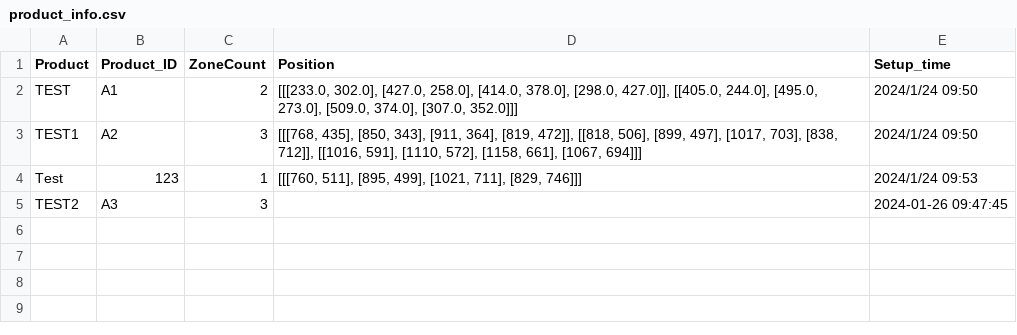
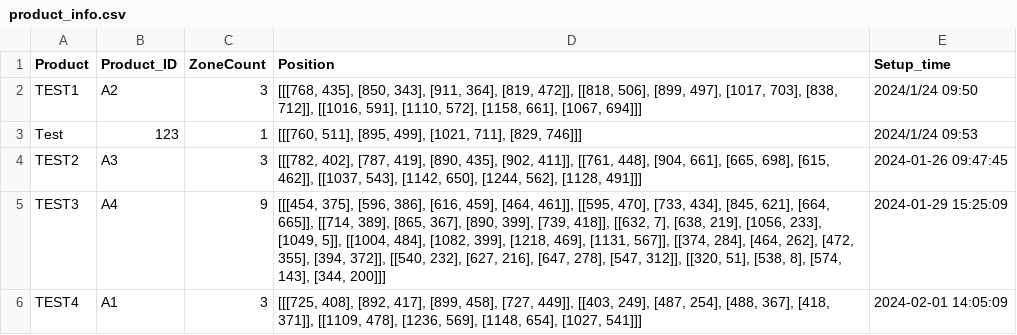
Before and after one commit to sjctyjin/RTSP_Detect, a CSV file: Static/product_info.csv, drawn as a sheet.

```diff
--- a/Static/product_info.csv
+++ b/Static/product_info.csv
@@ -1,5 +1,6 @@
 Product,Product_ID,ZoneCount,Position,Setup_time
-TEST,A1,2,"[[[233.0, 302.0], [427.0, 258.0], [414.0, 378.0], [298.0, 427.0]], [[405.0, 244.0], [495.0, 273.0], [509.0, 374.0], [307.0, 352.0]]]",2024/1/24 09:50
 TEST1,A2,3,"[[[768, 435], [850, 343], [911, 364], [819, 472]], [[818, 506], [899, 497], [1017, 703], [838, 712]], [[1016, 591], [1110, 572], [1158, 661], [1067, 694]]]",2024/1/24 09:50
 Test,123,1,"[[[760, 511], [895, 499], [1021, 711], [829, 746]]]",2024/1/24 09:53
-TEST2,A3,3,,2024-01-26 09:47:45
+TEST2,A3,3,"[[[782, 402], [787, 419], [890, 435], [902, 411]], [[761, 448], [904, 661], [665, 698], [615, 462]], [[1037, 543], [1142, 650], [1244, 562], [1128, 491]]]",2024-01-26 09:47:45
+TEST3,A4,9,"[[[454, 375], [596, 386], [616, 459], [464, 461]], [[595, 470], [733, 434], [845, 621], [664, 665]], [[714, 389], [865, 367], [890, 399], [739, 418]], [[632, 7], [638, 219], [1056, 233], [1049, 5]], [[1004, 484], [1082, 399], [1218, 469], [1131, 567]], [[374, 284], [464, 262], [472, 355], [394, 372]], [[540, 232], [627, 216], [647, 278], [547, 312]], [[320, 51], [538, 8], [574, 143], [344, 200]]]",2024-01-29 15:25:09
+TEST4,A1,3,"[[[725, 408], [892, 417], [899, 458], [727, 449]], [[403, 249], [487, 254], [488, 367], [418, 371]], [[1109, 478], [1236, 569], [1148, 654], [1027, 541]]]",2024-02-01 14:05:09
```
Also changed, not shown: 19 other files.
